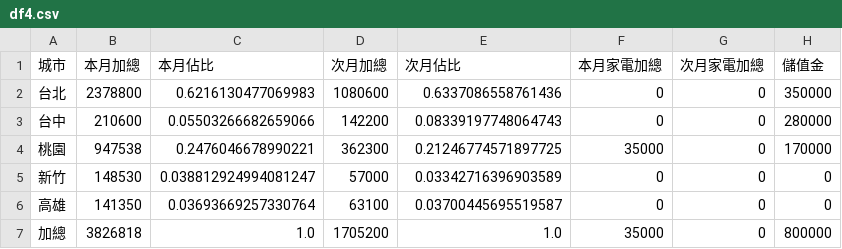
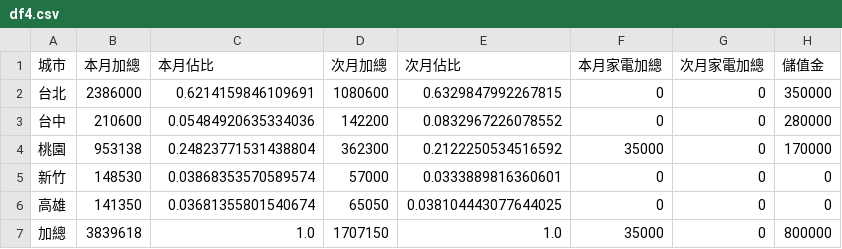
Before and after one commit to jenny-smart/tool-system, a CSV file: dashboard_data/latest/df4.csv, drawn as a sheet.

```diff
--- a/dashboard_data/latest/df4.csv
+++ b/dashboard_data/latest/df4.csv
@@ -1,7 +1,7 @@
 城市,本月加總,本月佔比,次月加總,次月佔比,本月家電加總,次月家電加總,儲值金
-台北,2378800,0.6216130477069983,1080600,0.6337086558761436,0,0,350000
-台中,210600,0.05503266682659066,142200,0.08339197748064743,0,0,280000
-桃園,947538,0.2476046678990221,362300,0.21246774571897725,35000,0,170000
-新竹,148530,0.038812924994081247,57000,0.03342716396903589,0,0,0
-高雄,141350,0.03693669257330764,63100,0.03700445695519587,0,0,0
-加總,3826818,1.0,1705200,1.0,35000,0,800000
+台北,2386000,0.6214159846109691,1080600,0.6329847992267815,0,0,350000
+台中,210600,0.05484920635334036,142200,0.0832967226078552,0,0,280000
+桃園,953138,0.24823771531438804,362300,0.2122250534516592,35000,0,170000
+新竹,148530,0.03868353570589574,57000,0.0333889816360601,0,0,0
+高雄,141350,0.03681355801540674,65050,0.038104443077644025,0,0,0
+加總,3839618,1.0,1707150,1.0,35000,0,800000
```
Also changed, not shown: dashboard_data/latest/daily_df.csv, dashboard_data/latest/df1.csv, 7 other files.
